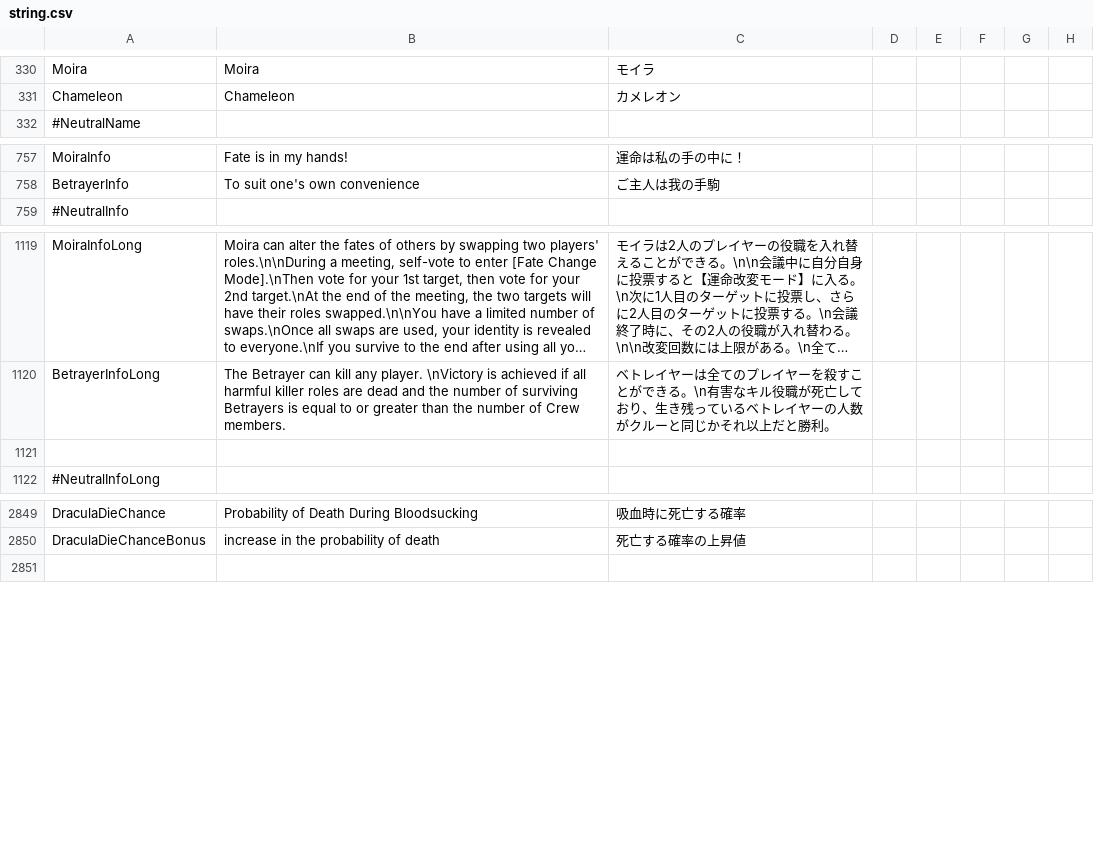
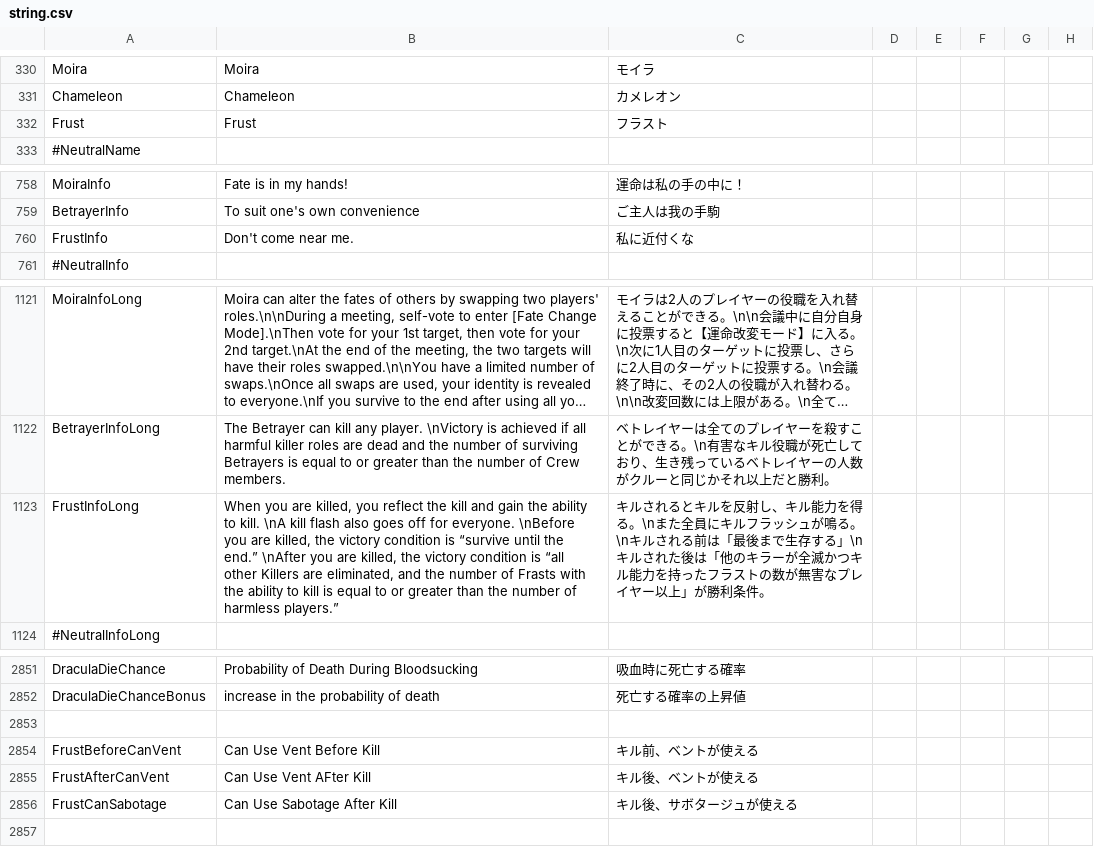
Before and after one commit to satokazoku/TownOfHost-Pko, a CSV file: Resources/string.csv, drawn as a sheet; only a part is shown, gaps mark what is left out; long unchanged cells end in ….

Commit message:
AddRole: Frust

```diff
--- a/Resources/string.csv
+++ b/Resources/string.csv
@@ -331,2 +331,3 @@
 "Chameleon","Chameleon","カメレオン"
+"Frust","Frust","フラスト"
 "#NeutralName"
@@ -758,2 +759,3 @@
 "BetrayerInfo","To suit one's own convenience","ご主人は我の手駒"
+"FrustInfo","Don't come near me.","私に近付くな"
 "#NeutralInfo"
@@ -1120,3 +1122,3 @@
 "BetrayerInfoLong","The Betrayer can kill any player. \nVictory is achieved if all harmful killer roles are dead and the number of surviving Betrayers is equal to or greater than the number of Crew members.","ベトレイヤーは全てのプレイヤーを殺すことができる。\n有害なキル役職が死亡しており、生き残っているベトレイヤーの人数がクルーと同じかそれ以上だと勝利。"
-
+"FrustInfoLong","When you are killed, you reflect the kill and gain the ability to kill. \nA kill flash also goes off for everyone. \nBefore you are killed, the victory condition is “survive until the end.” \nAfter you are killed, the victory condition is “all other Killers are eliminated, and the number of Frasts with the ability to kill is equal to or greater than the number of harmless players.”","キルされるとキルを反射し、キル能力を得る。\nまた全員にキルフラッシュが鳴る。\nキルされる前は「最後まで生存する」\nキルされた後は「他のキラーが全滅かつキル能力を持ったフラストの数が無害なプレイヤー以上」が勝利条件。"
 "#NeutralInfoLong"
@@ -2851,2 +2853,6 @@
 "DraculaDieChanceBonus","increase in the probability of death","死亡する確率の上昇値"
+
+"FrustBeforeCanVent","Can Use Vent Before Kill","キル前、ベントが使える"
+"FrustAfterCanVent","Can Use Vent AFter Kill","キル後、ベントが使える"
+"FrustCanSabotage","Can Use Sabotage After Kill","キル後、サボタージュが使える"
 
```
Also changed, not shown: 10 other files.
